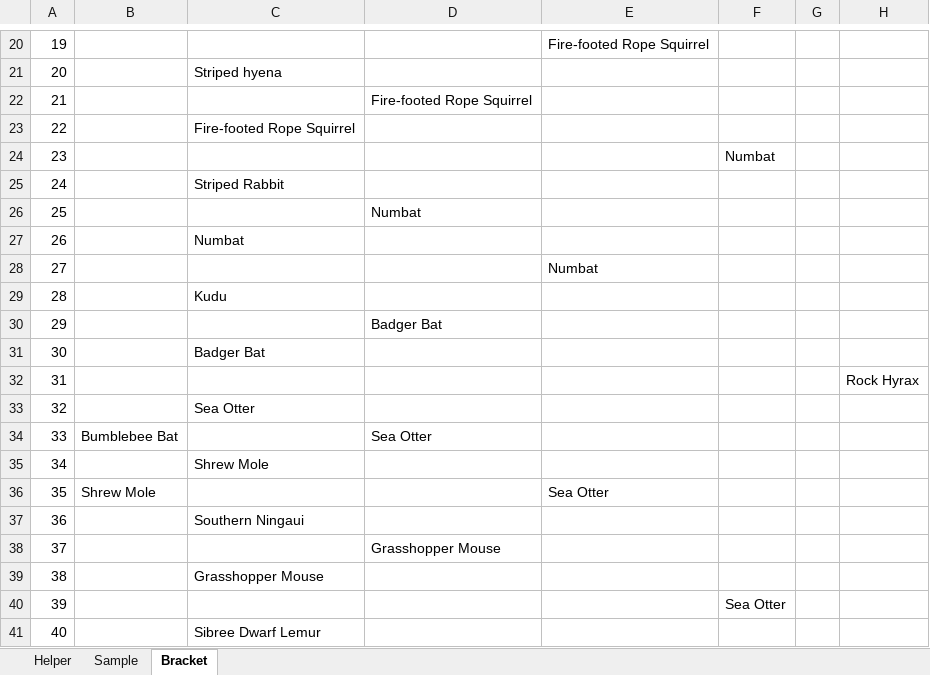
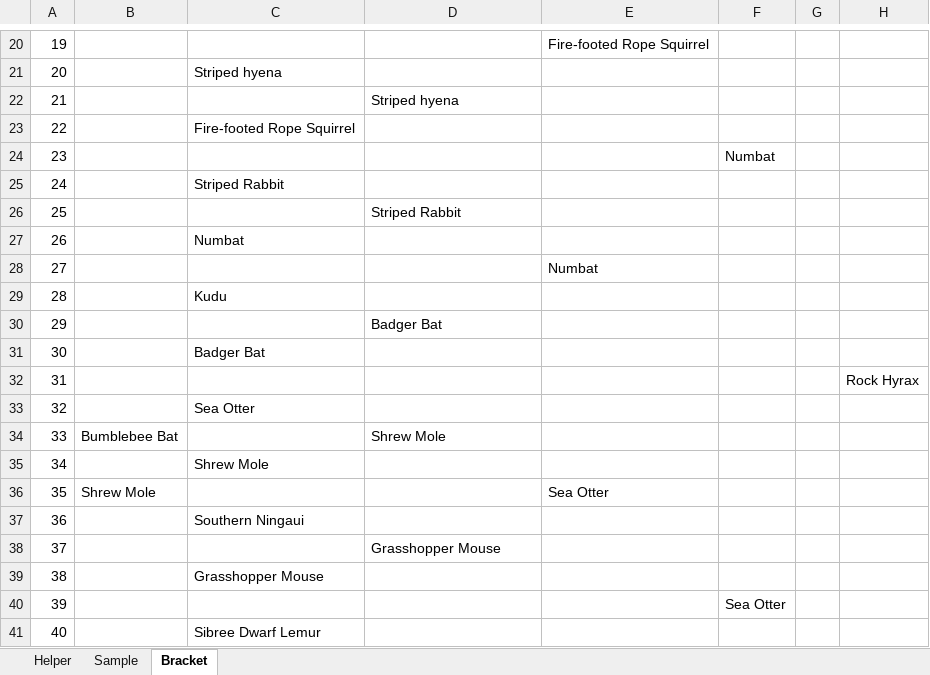
Before and after one commit to kas2332/Mam, an Excel workbook: Resources/Bracket.xlsx, sheet Bracket, drawn as a sheet; only a part is shown, gaps mark what is left out; values as stored, in another font and other column widths than the file's, no borders; the diff names each change by its address in the sheet, - before the commit and + after, or states it on an @@ line.

```diff
--- a/Resources/Bracket.xlsx (sheet Bracket)
+++ b/Resources/Bracket.xlsx (sheet Bracket)
-D22: Fire-footed Rope Squirrel
+D22: Striped hyena
-D26: Numbat
+D26: Striped Rabbit
-D34: Sea Otter
+D34: Shrew Mole
```
Also changed, not shown: 5 other files.
